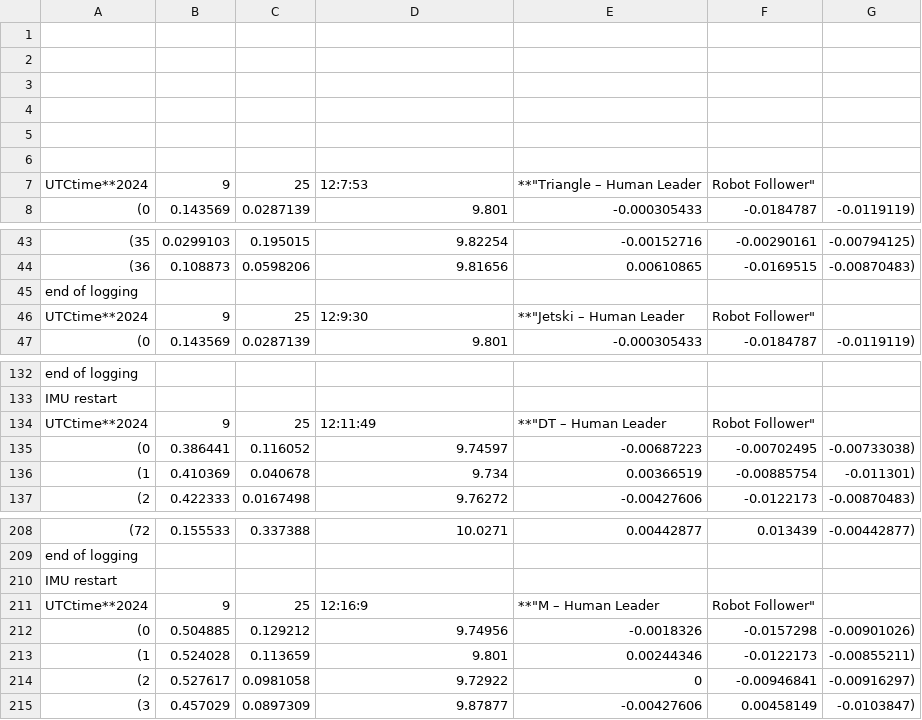
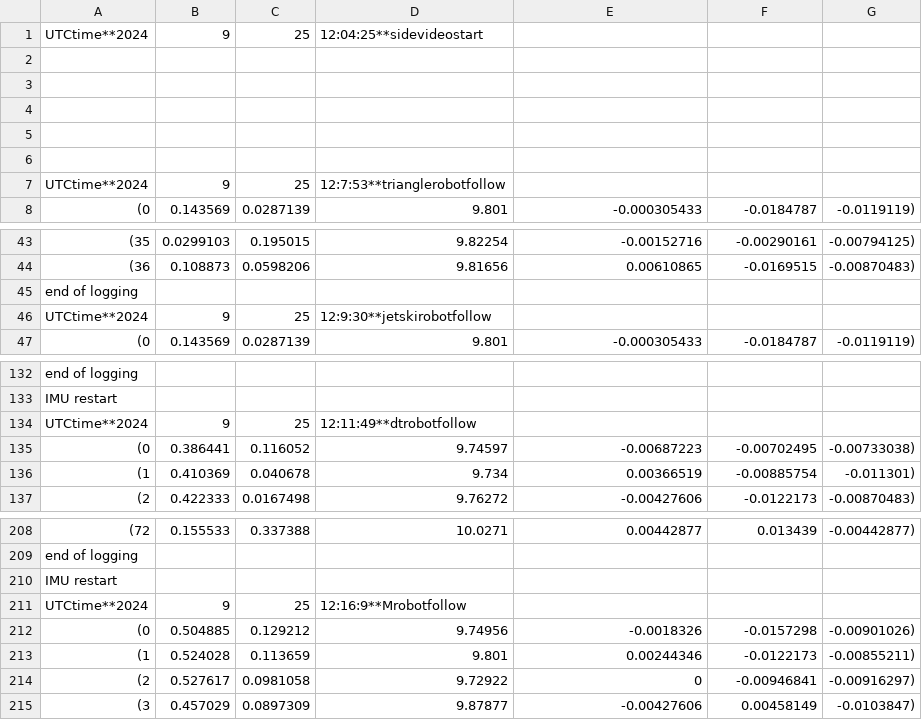
Before and after one commit to AABL-Lab/hapticcomm, a CSV file: video-manipulation/IMU.csv, drawn as a sheet; only a part is shown, gaps mark what is left out; the diff covers the shown part only.

```diff
--- a/video-manipulation/IMU.csv
+++ b/video-manipulation/IMU.csv
@@ -1 +1,2 @@
+UTCtime**2024,9,25,12:04:25**sidevideostart
 ,,,,,,
@@ -5,4 +6,3 @@
 ,,,,,,
-,,,,,,
-UTCtime**2024,9,25,12:7:53,**"Triangle – Human Leader, Robot Follower",,
+UTCtime**2024,9,25,12:7:53**trianglerobotfollow
 (0,0.143569,0.0287139,9.801,-0.000305433,-0.0184787, -0.0119119)
@@ -46,2 +46,2 @@ end of logging,,,,,,
-UTCtime**2024,9,25,12:9:30,**"Jetski – Human Leader, Robot Follower",,
+UTCtime**2024,9,25,12:9:30**jetskirobotfollow
 (0,0.143569,0.0287139,9.801,-0.000305433,-0.0184787, -0.0119119)
@@ -134,2 +134,2 @@ IMU restart,,,,,,
-UTCtime**2024,9,25,12:11:49,**"DT – Human Leader, Robot Follower",,
+UTCtime**2024,9,25,12:11:49**dtrobotfollow
 (0,0.386441,0.116052,9.74597,-0.00687223,-0.00702495, -0.00733038)
@@ -211,2 +211,2 @@ IMU restart,,,,,,
-UTCtime**2024,9,25,12:16:9,**"M – Human Leader, Robot Follower",,
+UTCtime**2024,9,25,12:16:9**Mrobotfollow
 (0,0.504885,0.129212,9.74956,-0.0018326,-0.0157298, -0.00901026)
```
Also changed, not shown: 16 edited cells elsewhere in this file, 3 other files.
